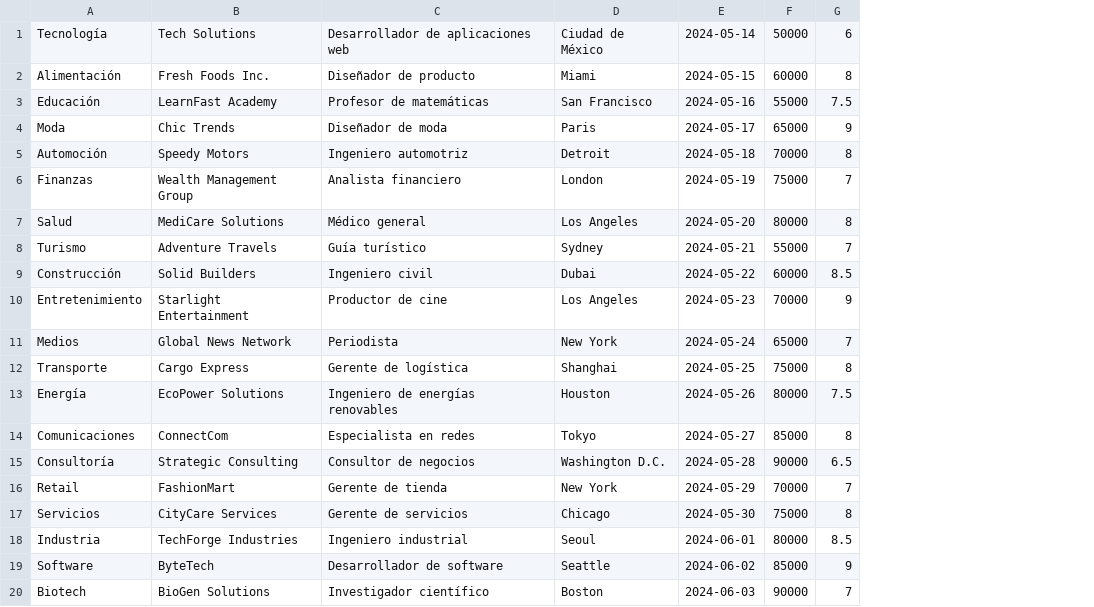
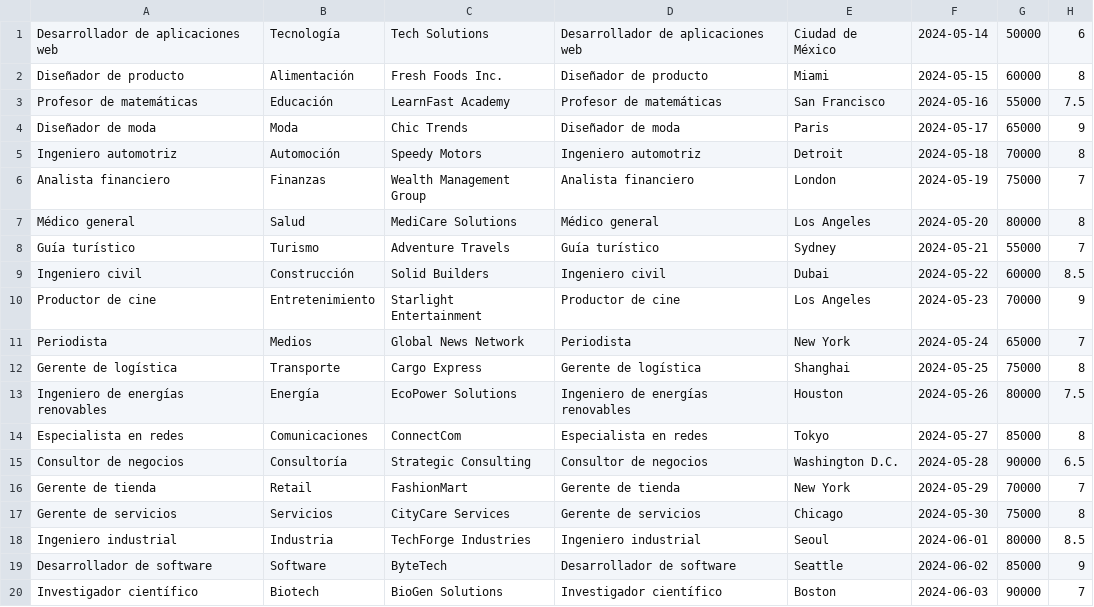
Before and after one commit to jvboronatjosep/Shortjobs, a CSV file: trabajos.csv, drawn as a sheet; the diff names each change by its address in the sheet, - before the commit and + after, or states it on an @@ line.

```diff
--- a/trabajos.csv
+++ b/trabajos.csv
+column A, rows 1-20: Desarrollador de aplicaciones web | Diseñador de producto | Profesor de matemáticas | Diseñador de moda | Ingeniero automotriz | Analista financiero | Médico general | Guía turístico | Ingeniero civil | Productor de cine | Periodista | Gerente de logística | Ingeniero de energías renovables | Especialista en redes | Consultor de negocios | Gerente de tienda | Gerente de servicios | Ingeniero industrial | Desarrollador de software | Investigador científico
```
Also changed, not shown: empresas.csv, usuarios.csv, 5 other files.
